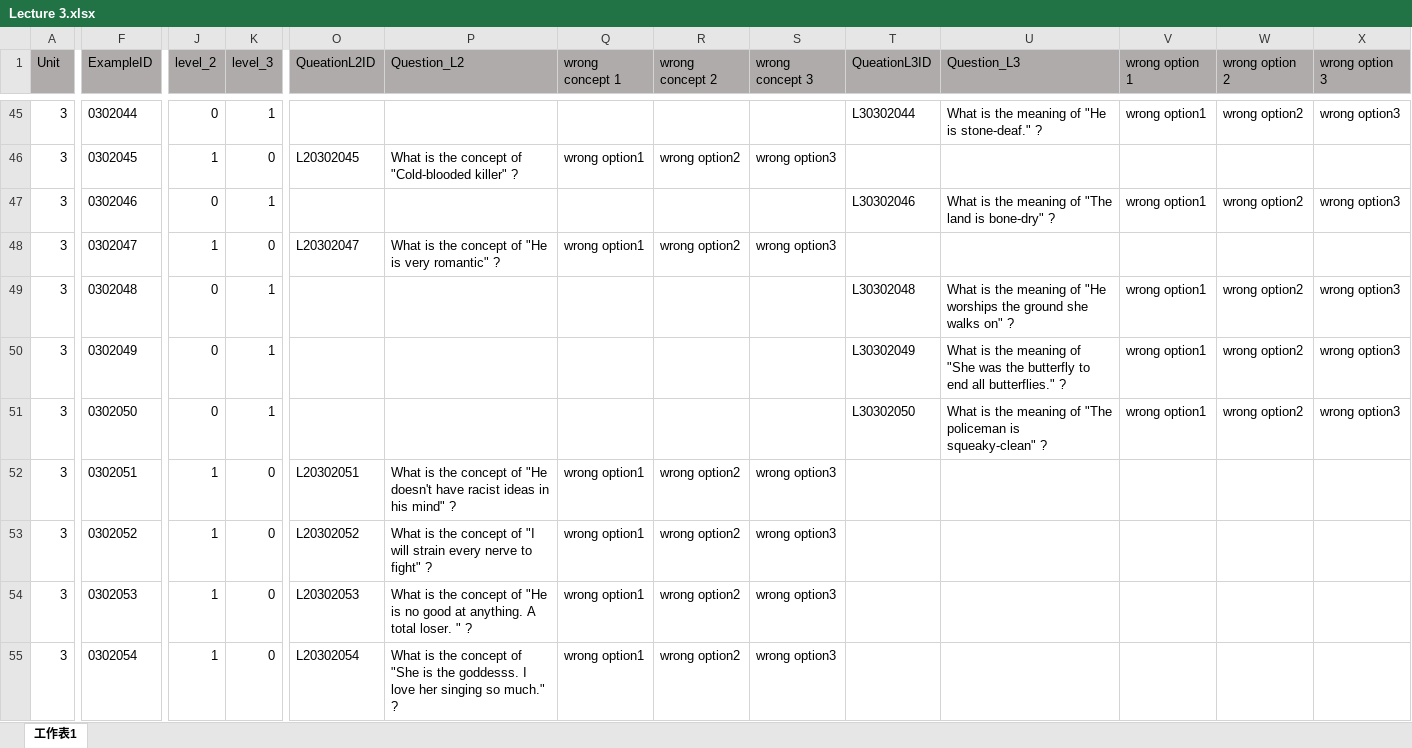
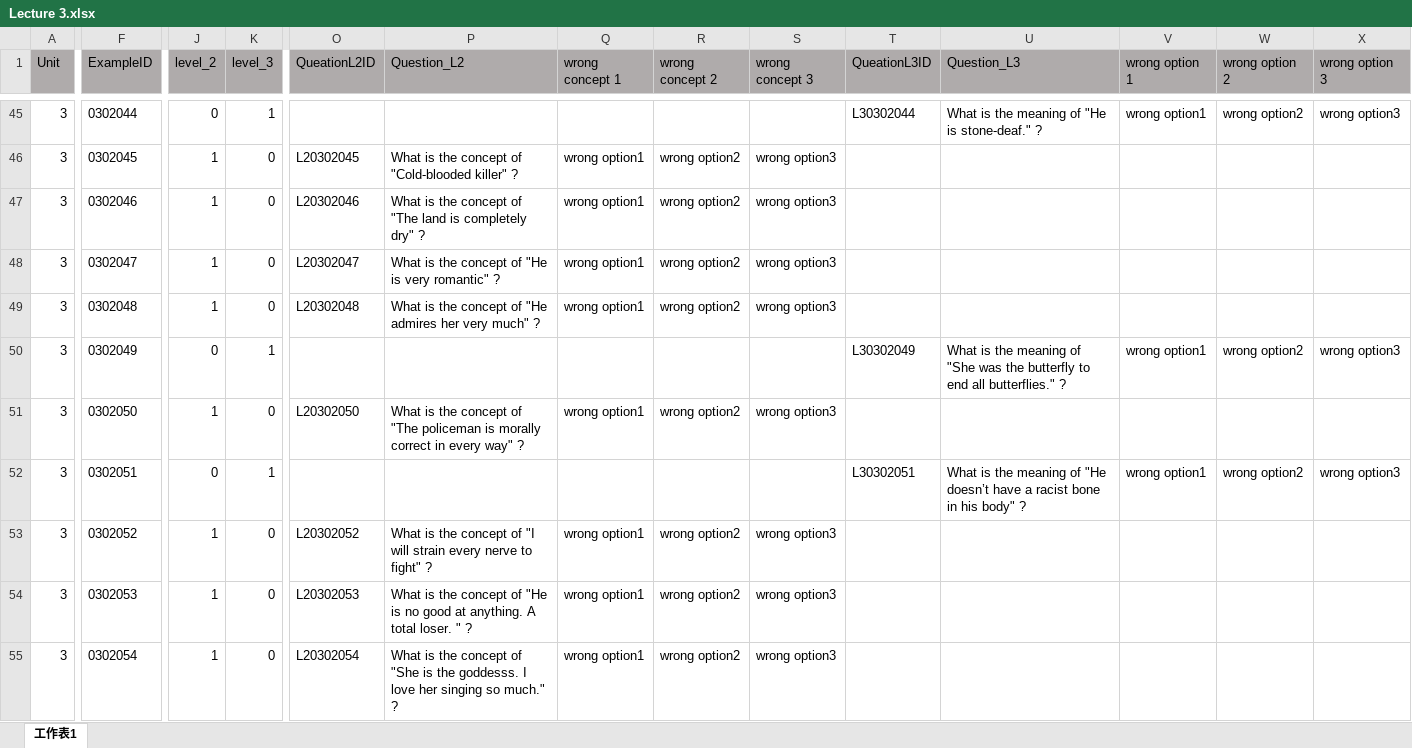
Before and after one commit to Undefeated-man/AI_teaching_project, an Excel workbook: miniproject/template/Lectures/Lecture 3.xlsx, sheet 工作表1, drawn as a sheet; only a part is shown, gaps mark what is left out; values as stored, in another font and other column widths than the file's, no borders; removed rows and columns are numbered as before the commit, all else as after; rows hold the shown columns only; the diff covers the shown part only; the diff names each change by its address in the sheet, - before the commit and + after, or states it on an @@ line.

```diff
--- a/miniproject/template/Lectures/Lecture 3.xlsx (sheet 工作表1)
+++ b/miniproject/template/Lectures/Lecture 3.xlsx (sheet 工作表1)
-J47 (level_2): 0
+J47 (level_2): 1
-K47 (level_3): 1
+K47 (level_3): 0
-O47 (QueationL2ID): (empty)
+O47 (QueationL2ID): L20302046
-P47 (Question_L2): (empty)
+P47 (Question_L2): What is the concept of "The land is completely dry" ?
-Q47 (wrong concept 1): (empty)
+Q47 (wrong concept 1): wrong option1
-R47 (wrong concept 2): (empty)
+R47 (wrong concept 2): wrong option2
-S47 (wrong concept 3): (empty)
+S47 (wrong concept 3): wrong option3
-T47 (QueationL3ID): L30302046
+T47 (QueationL3ID): (empty)
-U47 (Question_L3): What is the meaning of "The land is bone-dry" ?
+U47 (Question_L3): (empty)
-V47 (wrong option 1): wrong option1
+V47 (wrong option 1): (empty)
-W47 (wrong option 2): wrong option2
+W47 (wrong option 2): (empty)
-X47 (wrong option 3): wrong option3
+X47 (wrong option 3): (empty)
-J49 (level_2): 0
+J49 (level_2): 1
-K49 (level_3): 1
+K49 (level_3): 0
-O49 (QueationL2ID): (empty)
+O49 (QueationL2ID): L20302048
-P49 (Question_L2): (empty)
+P49 (Question_L2): What is the concept of "He admires her very much" ?
-Q49 (wrong concept 1): (empty)
+Q49 (wrong concept 1): wrong option1
-R49 (wrong concept 2): (empty)
+R49 (wrong concept 2): wrong option2
-S49 (wrong concept 3): (empty)
+S49 (wrong concept 3): wrong option3
-T49 (QueationL3ID): L30302048
+T49 (QueationL3ID): (empty)
-U49 (Question_L3): What is the meaning of "He worships the ground she walks on" ?
+U49 (Question_L3): (empty)
-V49 (wrong option 1): wrong option1
+V49 (wrong option 1): (empty)
-W49 (wrong option 2): wrong option2
+W49 (wrong option 2): (empty)
-X49 (wrong option 3): wrong option3
+X49 (wrong option 3): (empty)
-row 51: 3 | 0302050 | 0 | 1 |  |  |  |  |  | L30302050 | What is the meaning of "The policeman is squeaky-clean" ? | wrong option1 | wrong option2 | wrong option3
-F51 (ExampleID): 0302051
+F51 (ExampleID): 0302050
-O51 (QueationL2ID): L20302051
+O51 (QueationL2ID): L20302050
-P51 (Question_L2): …concept of "He doesn't have racist ideas in his mind" ?
+P51 (Question_L2): …concept of "The policeman is morally correct in every way" ?
+row 52: 3 | 0302051 | 0 | 1 |  |  |  |  |  | L30302051 | What is the meaning of "He doesn’t have a racist bone in his body" ? | wrong option1 | wrong option2 | wrong option3
```
Also changed, not shown: 13 added rows, 13 removed rows, 455 edited cells and cell formats elsewhere in this sheet, formulas that keep their value, miniproject/template/Lectures/Lecture 10.xlsx, miniproject/template/Lectures/Lecture 5.xlsx, 9 other files.
